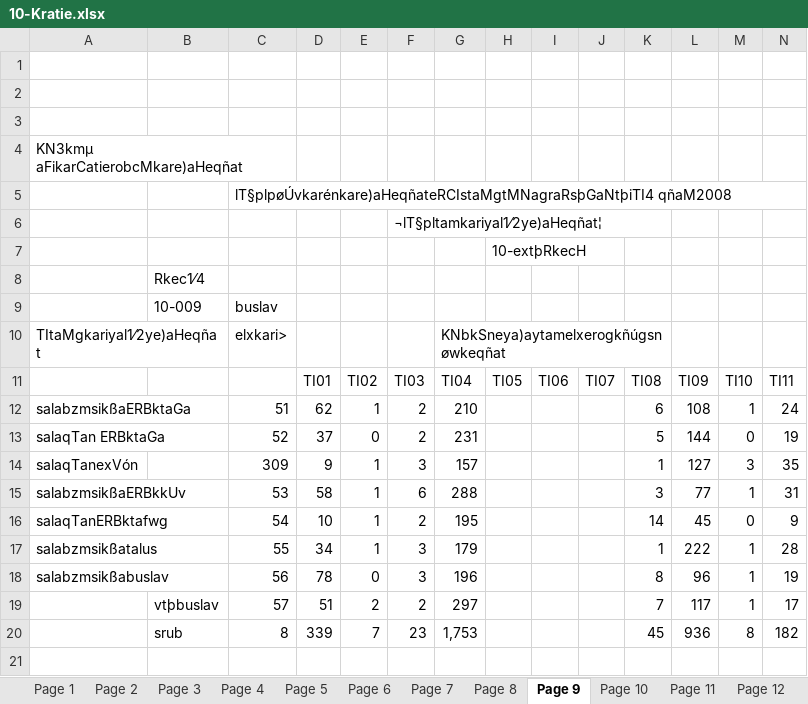
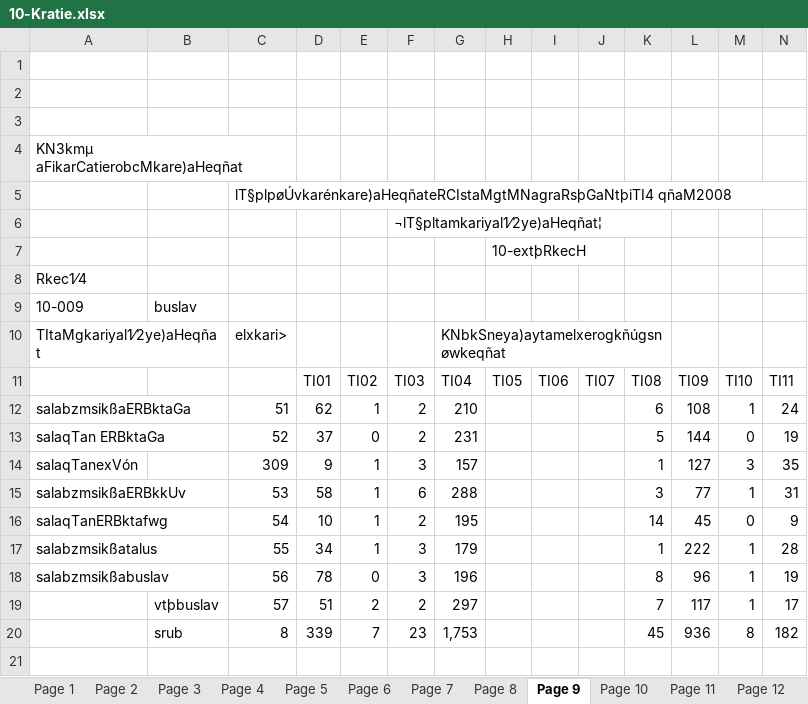
Before and after one commit to chamnap/election, an Excel workbook: resources/excels/10-Kratie.xlsx, sheet Page 9, drawn as a sheet; only a part is shown; values as stored, in another font and other column widths than the file's, no borders; removed rows and columns are numbered as before the commit, all else as after; rows hold the shown columns only; the diff names each change by its address in the sheet, - before the commit and + after, or states it on an @@ line.

```diff
--- a/resources/excels/10-Kratie.xlsx (sheet Page 9)
+++ b/resources/excels/10-Kratie.xlsx (sheet Page 9)
-row 8:  | Rkec1⁄4
-row 9:  | 10-009 | buslav
+row 8: Rkec1⁄4
+row 9: 10-009 | buslav
```
Also changed, not shown: sheet Page 19, sheet Page 24, sheet Page 33, sheet Page 1, sheet Page 43, sheet Page 17, 5 more sheets, 22 other files.
